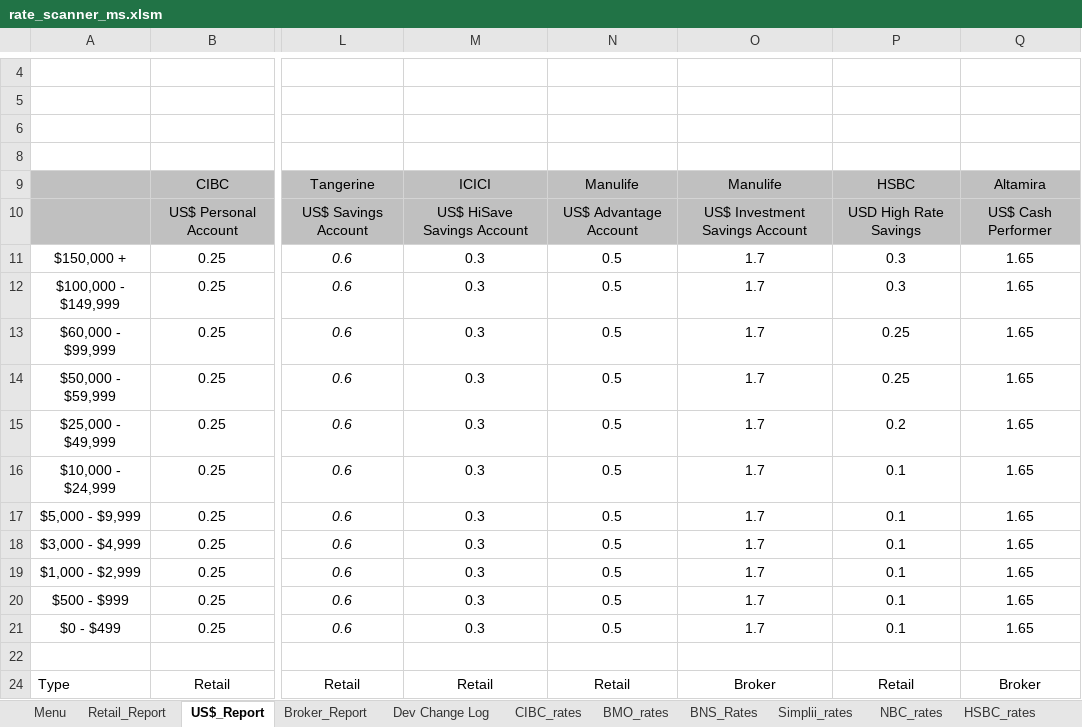
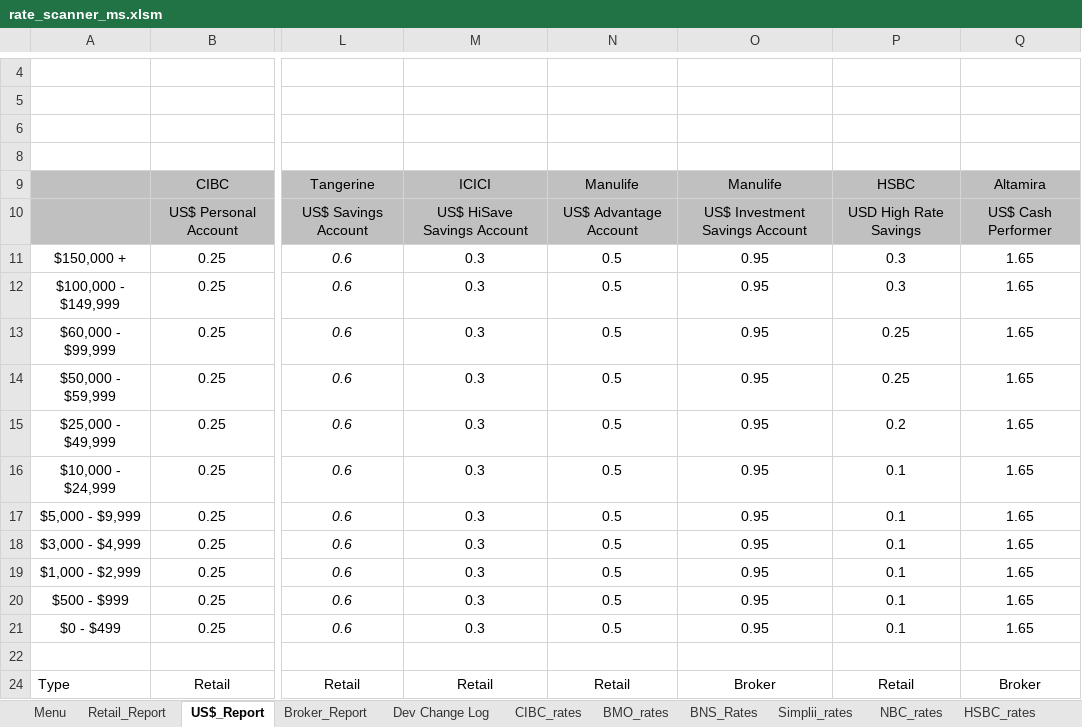
Before and after one commit to Strathhardie/Competitive-Tracker-Public, an Excel workbook: Rate Scanner/rate_scanner_ms.xlsm, sheet US$_Report, drawn as a sheet; only a part is shown, gaps mark what is left out; values as stored, in another font and other column widths than the file's, no borders; charts and pictures not drawn; the diff names each change by its address in the sheet, - before the commit and + after, or states it on an @@ line.

```diff
--- a/Rate Scanner/rate_scanner_ms.xlsm (sheet US$_Report)
+++ b/Rate Scanner/rate_scanner_ms.xlsm (sheet US$_Report)
-O11:O21: 1.7
+O11:O21: 0.95
```
Also changed, not shown: sheet Broker_Report, sheet Manulife_rates, other sheet tabs.
